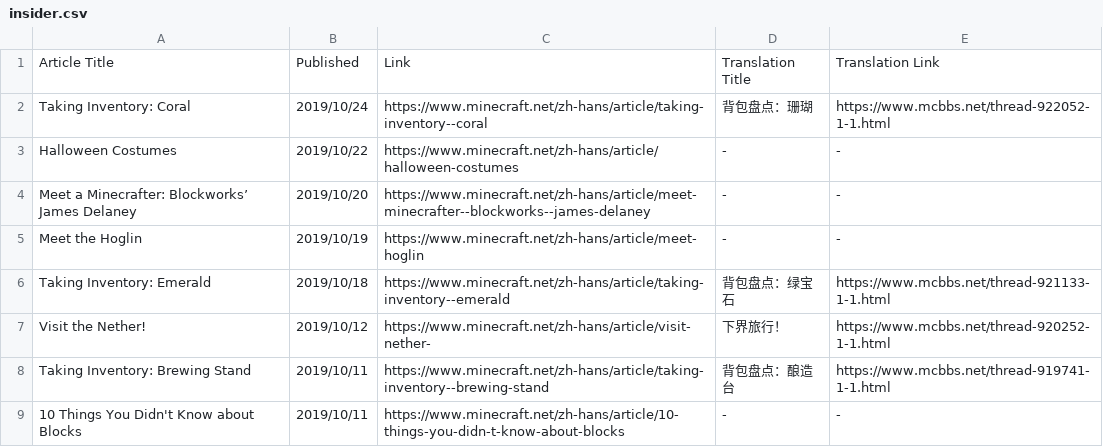
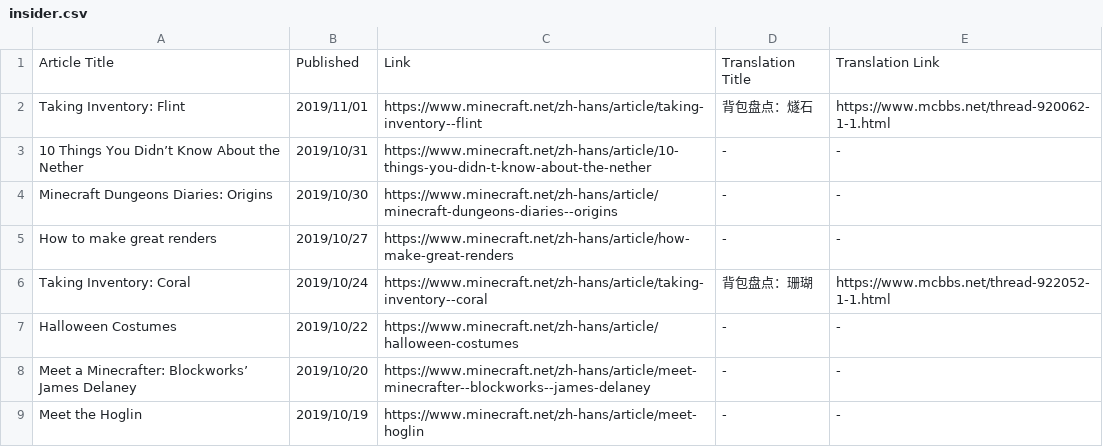
Before and after one commit to SPXFellow/minecraft.net-translations, a CSV file: insider.csv, drawn as a sheet; only a part is shown; the shorter side is filled out with more unchanged rows.

```diff
--- a/insider.csv
+++ b/insider.csv
@@ -1,2 +1,6 @@
 Article Title,Published,Link,Translation Title,Translation Link
+Taking Inventory: Flint,2019/11/01,https://www.minecraft.net/zh-hans/article/taking-inventory--flint,背包盘点：燧石,https://www.mcbbs.net/thread-920062-1-1.html
+10 Things You Didn’t Know About the Nether,2019/10/31,https://www.minecraft.net/zh-hans/article/10-things-you-didn-t-know-about-the-nether,-,-
+Minecraft Dungeons Diaries: Origins,2019/10/30,https://www.minecraft.net/zh-hans/article/minecraft-dungeons-diaries--origins,-,-
+How to make great renders,2019/10/27,https://www.minecraft.net/zh-hans/article/how-make-great-renders,-,-
 Taking Inventory: Coral,2019/10/24,https://www.minecraft.net/zh-hans/article/taking-inventory--coral,背包盘点：珊瑚,https://www.mcbbs.net/thread-922052-1-1.html
```
Also changed, not shown: culture.csv.
